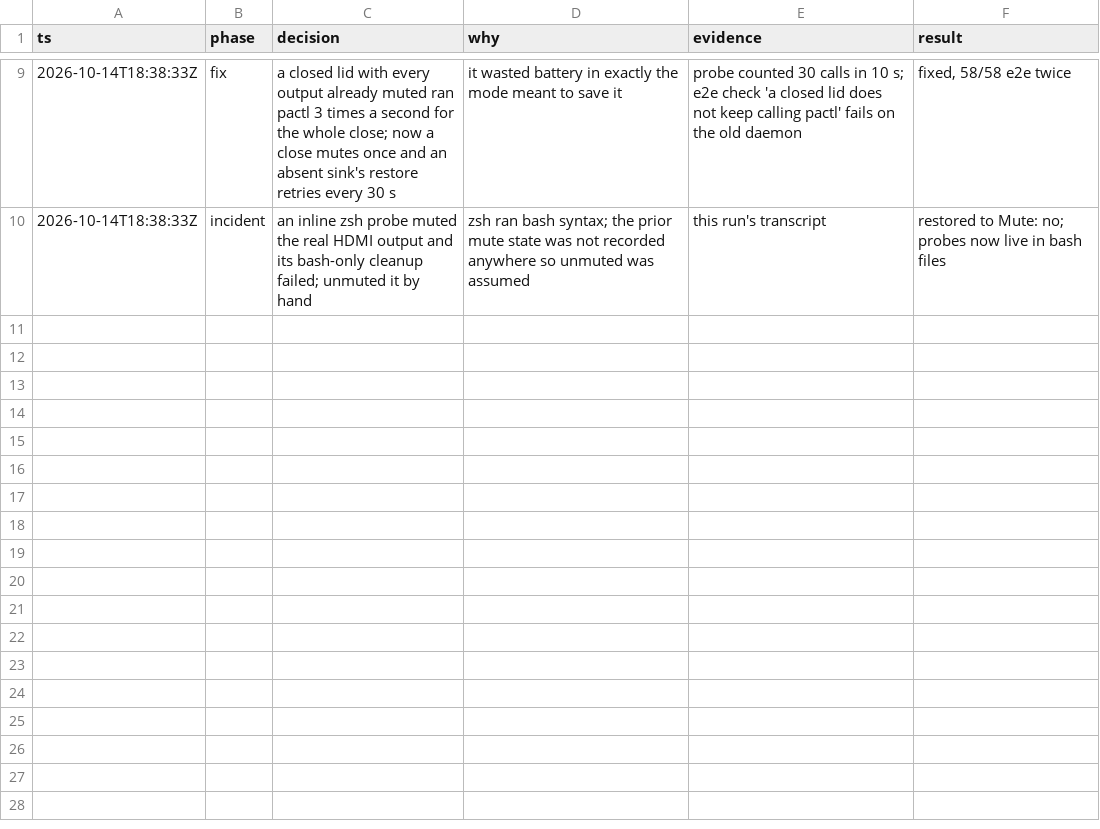
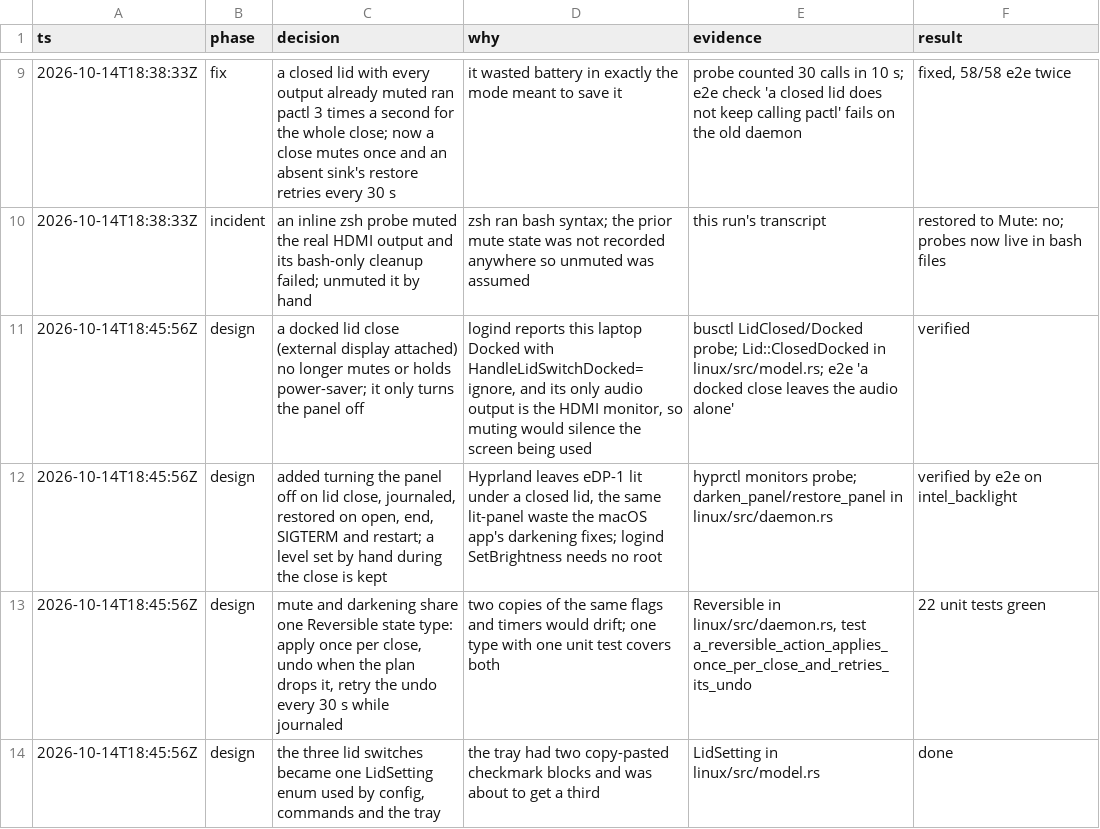
Before and after one commit to rafaelt0/insomnia-linux, a TSV file: decisions.tsv, drawn as a sheet; only a part is shown, gaps mark what is left out.

```diff
--- a/decisions.tsv
+++ b/decisions.tsv
@@ -10 +10,5 @@ ts	phase	decision	why	evidence	result
 2026-10-14T18:38:33Z	incident	an inline zsh probe muted the real HDMI output and its bash-only cleanup failed; unmuted it by hand	zsh ran bash syntax; the prior mute state was not recorded anywhere so unmuted was assumed	this run's transcript	restored to Mute: no; probes now live in bash files
+2026-10-14T18:45:56Z	design	a docked lid close (external display attached) no longer mutes or holds power-saver; it only turns the panel off	logind reports this laptop Docked with HandleLidSwitchDocked=ignore, and its only audio output is the HDMI monitor, so muting would silence the screen being used	busctl LidClosed/Docked probe; Lid::ClosedDocked in linux/src/model.rs; e2e 'a docked close leaves the audio alone'	verified
+2026-10-14T18:45:56Z	design	added turning the panel off on lid close, journaled, restored on open, end, SIGTERM and restart; a level set by hand during the close is kept	Hyprland leaves eDP-1 lit under a closed lid, the same lit-panel waste the macOS app's darkening fixes; logind SetBrightness needs no root	hyprctl monitors probe; darken_panel/restore_panel in linux/src/daemon.rs	verified by e2e on intel_backlight
+2026-10-14T18:45:56Z	design	mute and darkening share one Reversible state type: apply once per close, undo when the plan drops it, retry the undo every 30 s while journaled	two copies of the same flags and timers would drift; one type with one unit test covers both	Reversible in linux/src/daemon.rs, test a_reversible_action_applies_once_per_close_and_retries_its_undo	22 unit tests green
+2026-10-14T18:45:56Z	design	the three lid switches became one LidSetting enum used by config, commands and the tray	the tray had two copy-pasted checkmark blocks and was about to get a third	LidSetting in linux/src/model.rs	done
```
Also changed, not shown: 7 other files.
